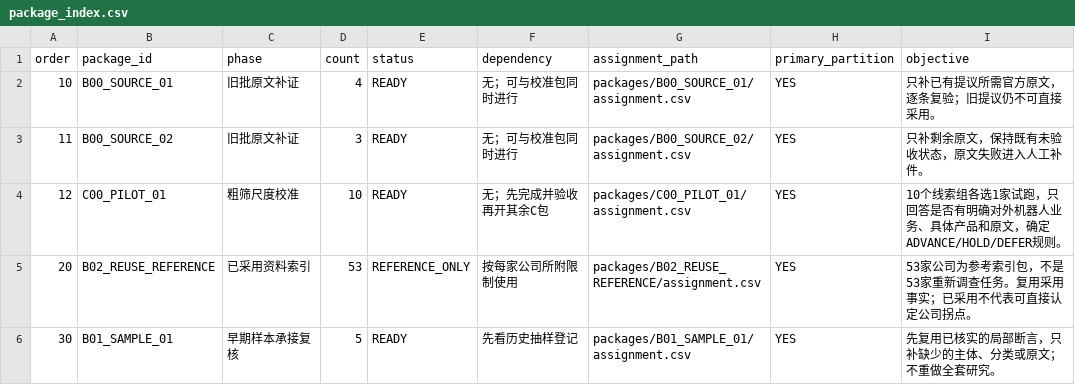
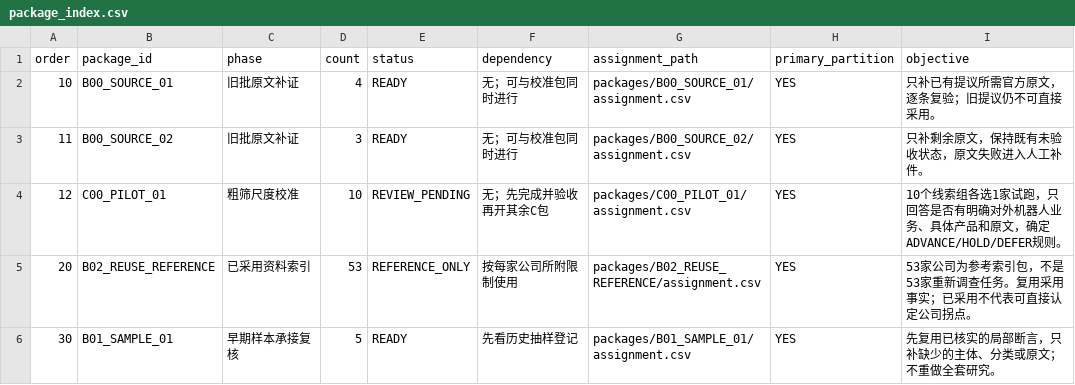
Before and after one commit to qiangzhuangmeili-ui/robotics-inflection-research, a CSV file: data/package_index.csv, drawn as a sheet; only a part is shown.

```diff
--- a/data/package_index.csv
+++ b/data/package_index.csv
@@ -3,3 +3,3 @@
 11,B00_SOURCE_02,旧批原文补证,3,READY,无；可与校准包同时进行,packages/B00_SOURCE_02/assignment.csv,YES,只补剩余原文，保持既有未验收状态，原文失败进入人工补件。
-12,C00_PILOT_01,粗筛尺度校准,10,READY,无；先完成并验收再开其余C包,packages/C00_PILOT_01/assignment.csv,YES,10个线索组各选1家试跑，只回答是否有明确对外机器人业务、具体产品和原文，确定ADVANCE/HOLD/DEFER规则。
+12,C00_PILOT_01,粗筛尺度校准,10,REVIEW_PENDING,无；先完成并验收再开其余C包,packages/C00_PILOT_01/assignment.csv,YES,10个线索组各选1家试跑，只回答是否有明确对外机器人业务、具体产品和原文，确定ADVANCE/HOLD/DEFER规则。
 20,B02_REUSE_REFERENCE,已采用资料索引,53,REFERENCE_ONLY,按每家公司所附限制使用,packages/B02_REUSE_REFERENCE/assignment.csv,YES,53家公司为参考索引包，不是53家重新调查任务。复用采用事实；已采用不代表可直接认定公司拐点。
```
Also changed, not shown: data/manual_requests.csv, 8 other files.
